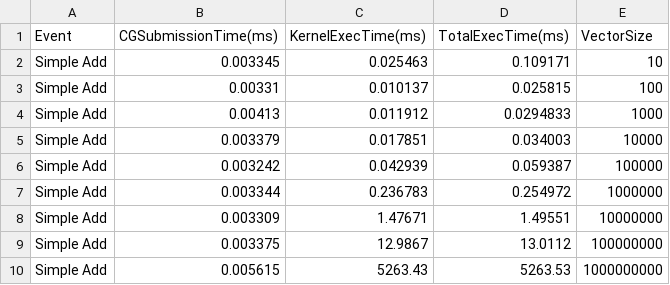
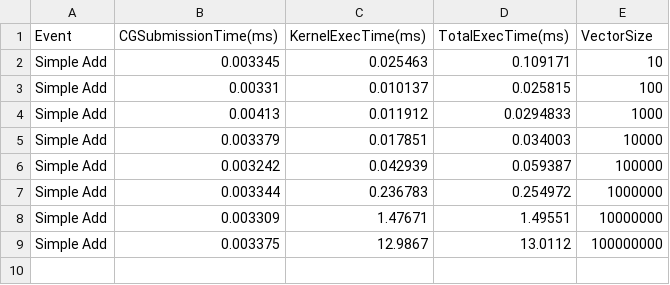
Before and after one commit to MichaelBo1/Fine-Grained-Parallelism-SYCL, a CSV file: sycl-port/vector-add/profiling_va_usm.csv, drawn as a sheet; the diff names each change by its address in the sheet, - before the commit and + after, or states it on an @@ line.

Commit message:
update profiling

```diff
--- a/sycl-port/vector-add/profiling_va_usm.csv
+++ b/sycl-port/vector-add/profiling_va_usm.csv
-row 10: Simple Add | 0.005615 | 5263.43 | 5263.53 | 1000000000
```
Also changed, not shown: sycl-port/vector-add/profiling_queue_va_usm.csv, sycl-port/vector-add/profiling_with_mm_va_usm.csv, 1 other file.
